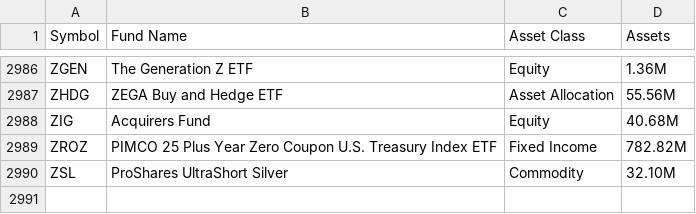
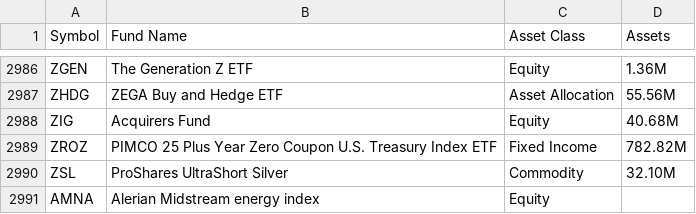
Before and after one commit to qy2205/quansinvest, a CSV file: quansinvest/resources/etfnames.csv, drawn as a sheet; only a part is shown, gaps mark what is left out.

Commit message:
update
add maxdrawdown
add etf name to the rank result
slightly update the eco cycle
change asset list
add a function to visualize sensitivity analysis result

```diff
--- a/quansinvest/resources/etfnames.csv
+++ b/quansinvest/resources/etfnames.csv
@@ -2990 +2990,2 @@ ZROZ,PIMCO 25 Plus Year Zero Coupon U.S. Treasury Index ETF,Fixed Income,782.82M
 ZSL,ProShares UltraShort Silver,Commodity,32.10M
+AMNA,Alerian Midstream energy index,Equity,
```
Also changed, not shown: 5 other files.
